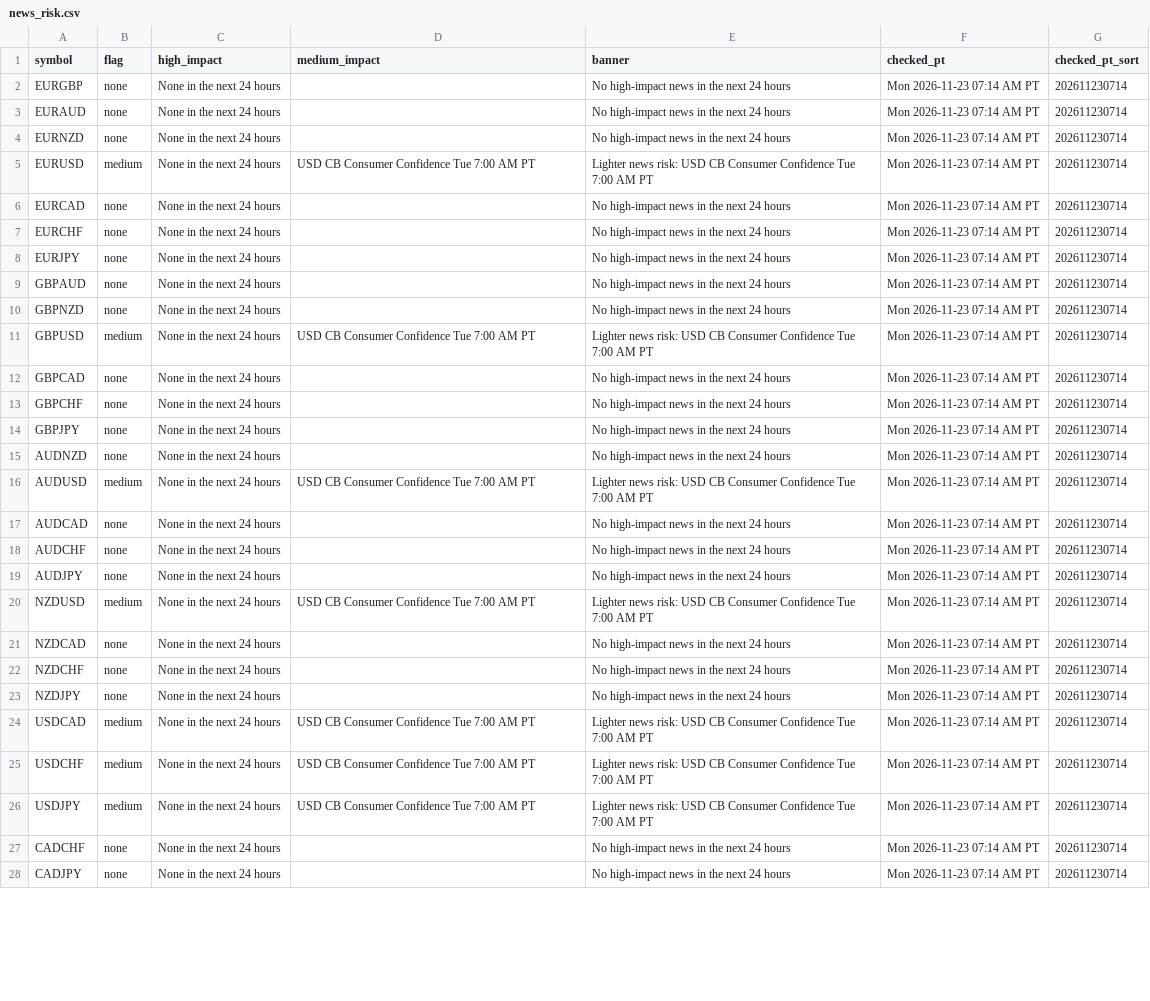
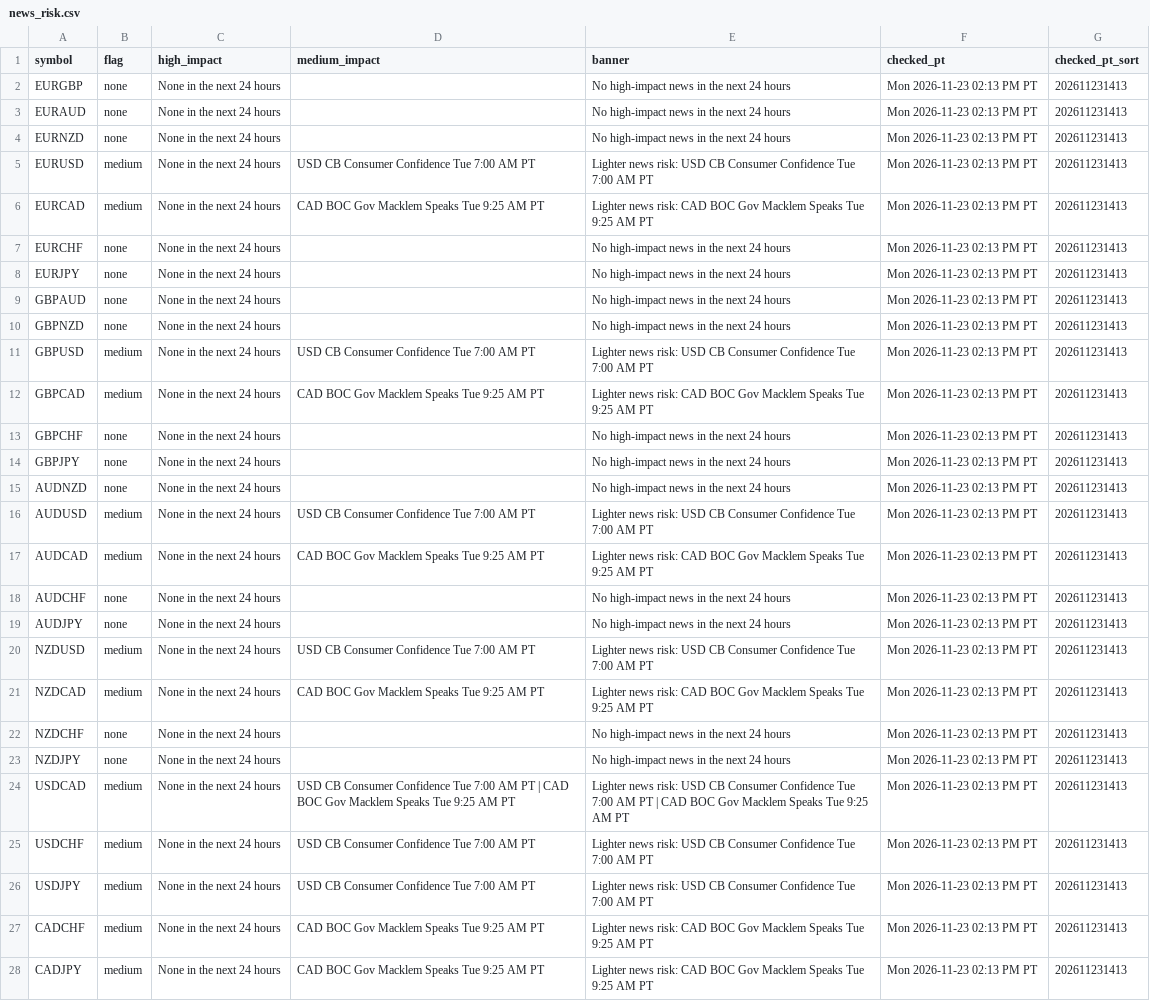
Before and after one commit to PatelNicknp/nicks-edge-dashboard, a CSV file: output/news_risk.csv, drawn as a sheet; only a part is shown; the diff covers the shown part only; the diff names each change by its address in the sheet, - before the commit and + after, or states it on an @@ line.

```diff
--- a/output/news_risk.csv
+++ b/output/news_risk.csv
-F2:F28 (checked_pt): Mon 2026-11-23 07:14 AM PT
+F2:F28 (checked_pt): Mon 2026-11-23 02:13 PM PT
-G2:G28 (checked_pt_sort): 202611230714
+G2:G28 (checked_pt_sort): 202611231413
-B6 (flag): none
+B6 (flag): medium
-D6 (medium_impact): (empty)
+D6 (medium_impact): CAD BOC Gov Macklem Speaks Tue 9:25 AM PT
-E6 (banner): No high-impact news in the next 24 hours
+E6 (banner): Lighter news risk: CAD BOC Gov Macklem Speaks Tue 9:25 AM PT
-B12 (flag): none
+B12 (flag): medium
-D12 (medium_impact): (empty)
+D12 (medium_impact): CAD BOC Gov Macklem Speaks Tue 9:25 AM PT
-E12 (banner): No high-impact news in the next 24 hours
+E12 (banner): Lighter news risk: CAD BOC Gov Macklem Speaks Tue 9:25 AM PT
-B17 (flag): none
+B17 (flag): medium
-D17 (medium_impact): (empty)
+D17 (medium_impact): CAD BOC Gov Macklem Speaks Tue 9:25 AM PT
-E17 (banner): No high-impact news in the next 24 hours
+E17 (banner): Lighter news risk: CAD BOC Gov Macklem Speaks Tue 9:25 AM PT
-B21 (flag): none
+B21 (flag): medium
-D21 (medium_impact): (empty)
+D21 (medium_impact): CAD BOC Gov Macklem Speaks Tue 9:25 AM PT
-E21 (banner): No high-impact news in the next 24 hours
+E21 (banner): Lighter news risk: CAD BOC Gov Macklem Speaks Tue 9:25 AM PT
-D24 (medium_impact): …AM PT
+D24 (medium_impact): …AM PT | CAD BOC Gov Macklem Speaks Tue 9:25 AM PT
-E24 (banner): …AM PT
+E24 (banner): …AM PT | CAD BOC Gov Macklem Speaks Tue 9:25 AM PT
-B27:B28 (flag): none
+B27:B28 (flag): medium
-D27:D28 (medium_impact): (empty)
+D27:D28 (medium_impact): CAD BOC Gov Macklem Speaks Tue 9:25 AM PT
-E27:E28 (banner): No high-impact news in the next 24 hours
+E27:E28 (banner): Lighter news risk: CAD BOC Gov Macklem Speaks Tue 9:25 AM PT
```
Also changed, not shown: 57 edited cells elsewhere in this file, cache/news.csv, output/news.csv, 31 other files.
